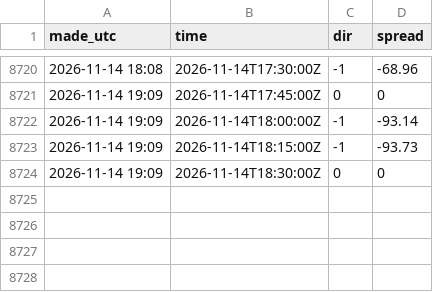
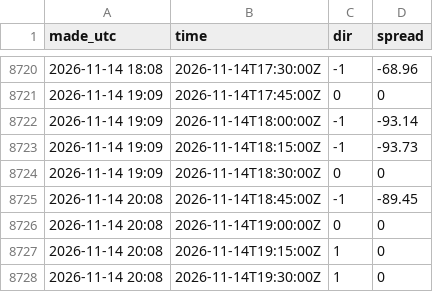
Before and after one commit to jacobazu/dk1-imbalance-forecasting, a CSV file: results/outcomes.csv, drawn as a sheet; only a part is shown, gaps mark what is left out.

```diff
--- a/results/outcomes.csv
+++ b/results/outcomes.csv
@@ -8724 +8724,5 @@ made_utc,time,dir,spread
 2026-11-14 19:09,2026-11-14T18:30:00Z,0,0
+2026-11-14 20:08,2026-11-14T18:45:00Z,-1,-89.45
+2026-11-14 20:08,2026-11-14T19:00:00Z,0,0
+2026-11-14 20:08,2026-11-14T19:15:00Z,1,0
+2026-11-14 20:08,2026-11-14T19:30:00Z,1,0
```
Also changed, not shown: results/live_scored.csv, 2 other files.
